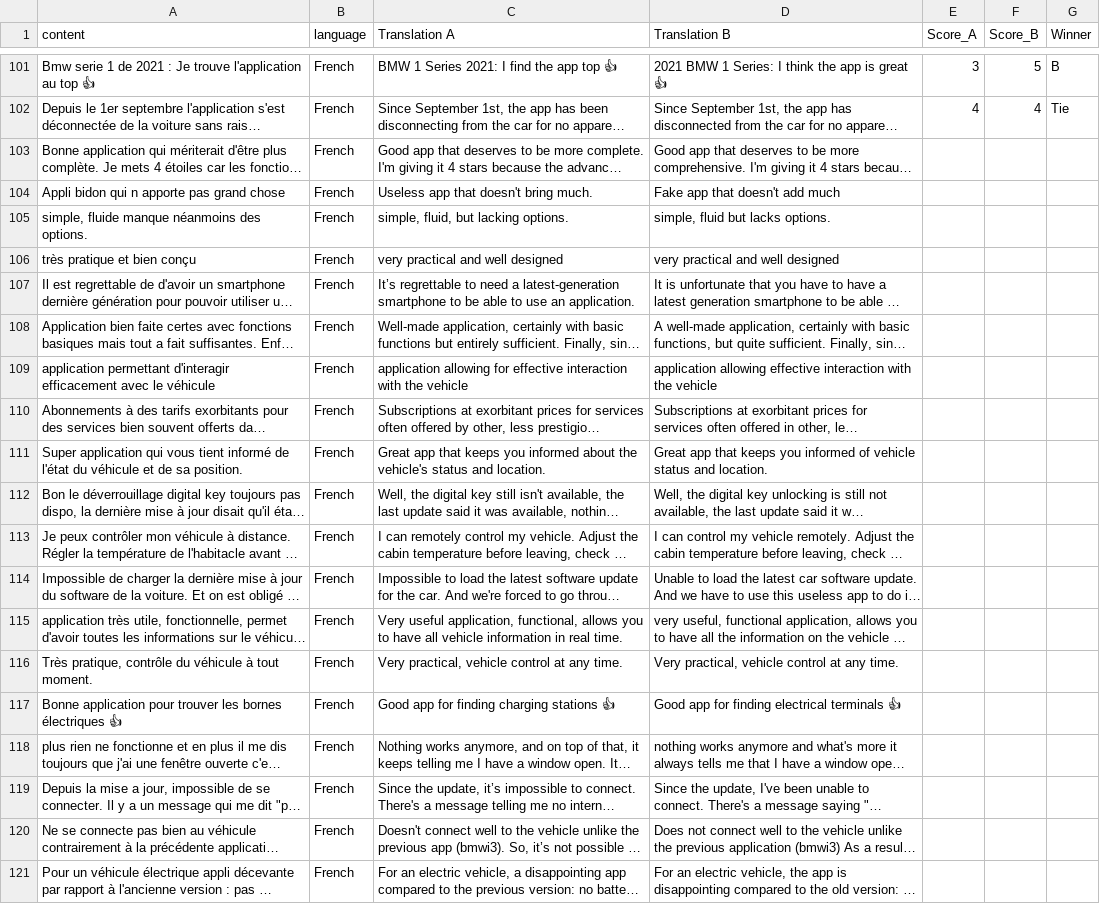
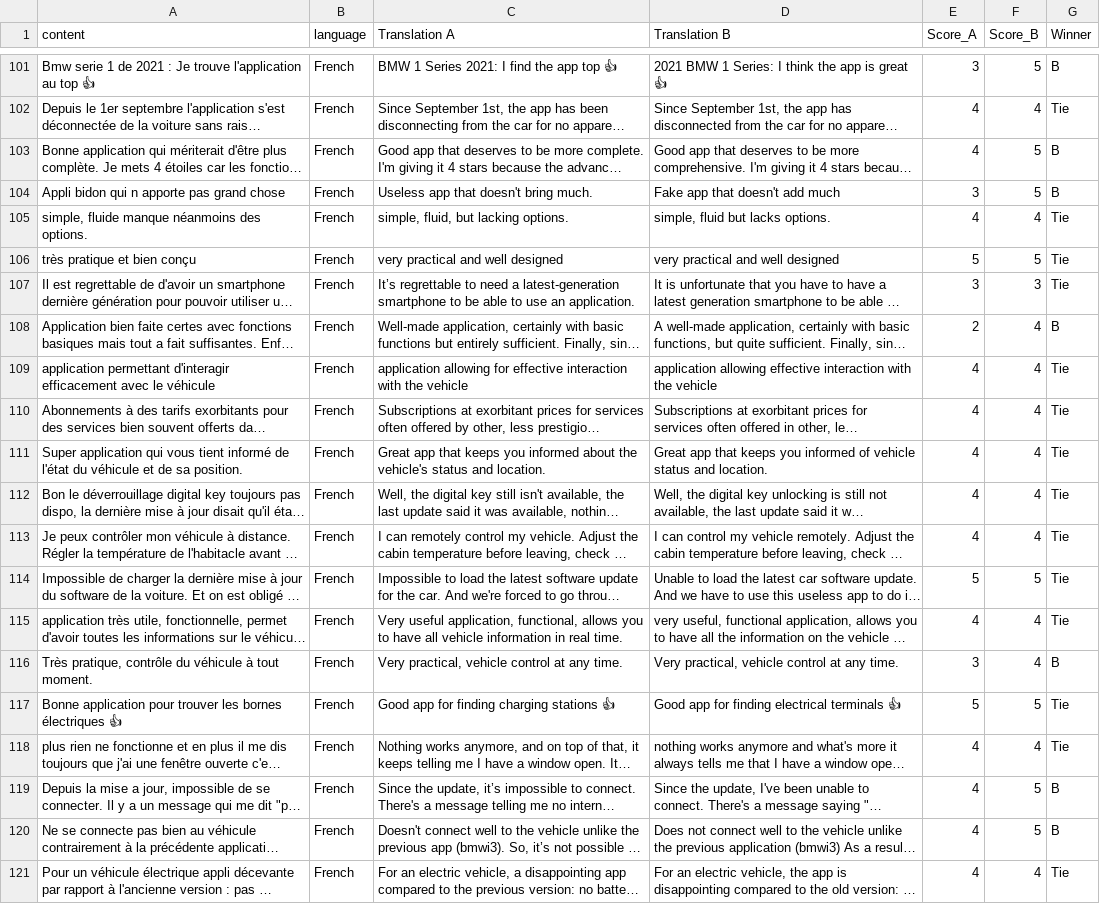
Before and after one commit to NicoCampa/GenAI_Text_Mining_BMW, a CSV file: bmw_app_analysis/translations/bmw_reviews_evaluated_1to5.csv, drawn as a sheet; only a part is shown, gaps mark what is left out; long unchanged cells end in …; the diff names each change by its address in the sheet, - before the commit and + after, or states it on an @@ line.

```diff
--- a/bmw_app_analysis/translations/bmw_reviews_evaluated_1to5.csv
+++ b/bmw_app_analysis/translations/bmw_reviews_evaluated_1to5.csv
-E103 (Score_A): (empty)
+E103 (Score_A): 4
-F103:F104 (Score_B): (empty)
+F103:F104 (Score_B): 5
-G103:G104 (Winner): (empty)
+G103:G104 (Winner): B
-E104 (Score_A): (empty)
+E104 (Score_A): 3
-E105 (Score_A): (empty)
+E105 (Score_A): 4
-F105 (Score_B): (empty)
+F105 (Score_B): 4
-G105:G107 (Winner): (empty)
+G105:G107 (Winner): Tie
-E106 (Score_A): (empty)
+E106 (Score_A): 5
-F106 (Score_B): (empty)
+F106 (Score_B): 5
-E107 (Score_A): (empty)
+E107 (Score_A): 3
-F107 (Score_B): (empty)
+F107 (Score_B): 3
-E108 (Score_A): (empty)
+E108 (Score_A): 2
-F108:F113 (Score_B): (empty)
+F108:F113 (Score_B): 4
-G108 (Winner): (empty)
+G108 (Winner): B
-E109:E113 (Score_A): (empty)
+E109:E113 (Score_A): 4
-G109:G115 (Winner): (empty)
+G109:G115 (Winner): Tie
-E114 (Score_A): (empty)
+E114 (Score_A): 5
-F114 (Score_B): (empty)
+F114 (Score_B): 5
-E115 (Score_A): (empty)
+E115 (Score_A): 4
-F115:F116 (Score_B): (empty)
+F115:F116 (Score_B): 4
-E116 (Score_A): (empty)
+E116 (Score_A): 3
-G116 (Winner): (empty)
+G116 (Winner): B
-E117 (Score_A): (empty)
+E117 (Score_A): 5
-F117 (Score_B): (empty)
+F117 (Score_B): 5
-G117:G118 (Winner): (empty)
+G117:G118 (Winner): Tie
-E118:E121 (Score_A): (empty)
+E118:E121 (Score_A): 4
-F118 (Score_B): (empty)
+F118 (Score_B): 4
-F119:F120 (Score_B): (empty)
+F119:F120 (Score_B): 5
-G119:G120 (Winner): (empty)
+G119:G120 (Winner): B
-F121 (Score_B): (empty)
+F121 (Score_B): 4
-G121 (Winner): (empty)
+G121 (Winner): Tie
```
Also changed, not shown: 14 other files.
